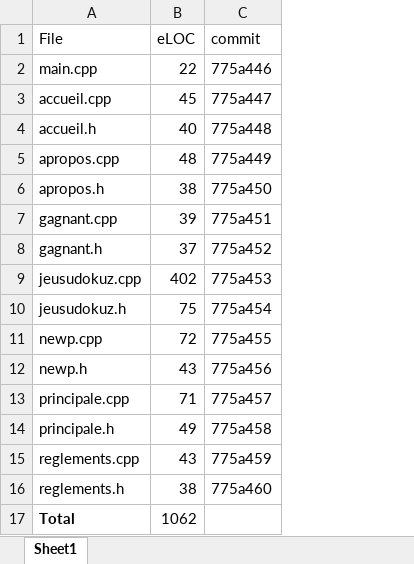
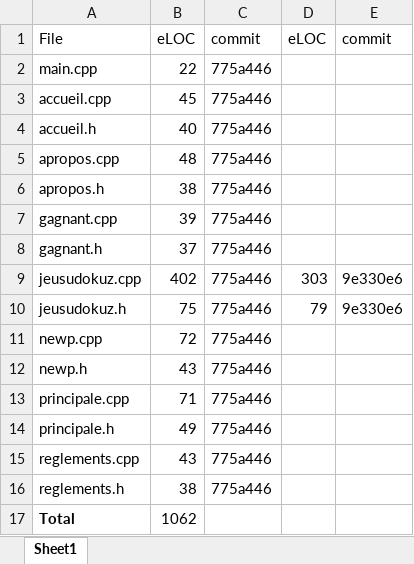
Before and after one commit to dev88jerry/GoBan, an Excel workbook: metrics.xlsx, sheet Sheet1, drawn as a sheet; values as stored, in another font and other column widths than the file's, no borders; removed rows and columns are numbered as before the commit, all else as after; the diff names each change by its address in the sheet, - before the commit and + after, or states it on an @@ line.

```diff
--- a/metrics.xlsx (sheet Sheet1)
+++ b/metrics.xlsx (sheet Sheet1)
-column C, rows 1-16: commit | 775a446 | 775a447 | 775a448 | 775a449 | 775a450 | 775a451 | 775a452 | 775a453 | 775a454 | 775a455 | 775a456 | 775a457 | 775a458 | 775a459 | 775a460
+column C, rows 1-16: commit | 775a446 | 775a446 | 775a446 | 775a446 | 775a446 | 775a446 | 775a446 | 775a446 | 775a446 | 775a446 | 775a446 | 775a446 | 775a446 | 775a446 | 775a446
+column D, rows 1-10: eLOC |  |  |  |  |  |  |  | 303 | 79
+column E, rows 1-10: commit |  |  |  |  |  |  |  | 9e330e6 | 9e330e6
```
Also changed, not shown: 1 other file.
